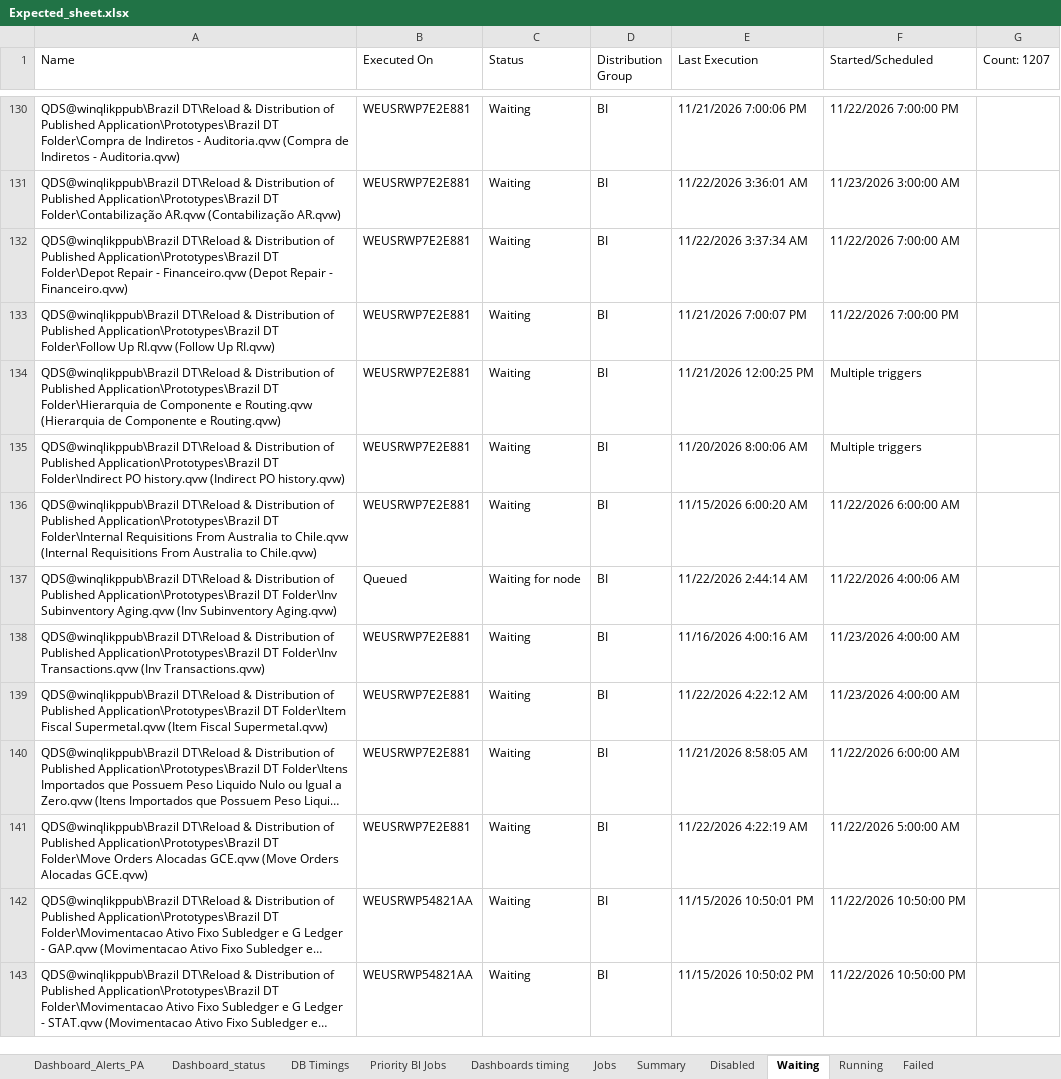
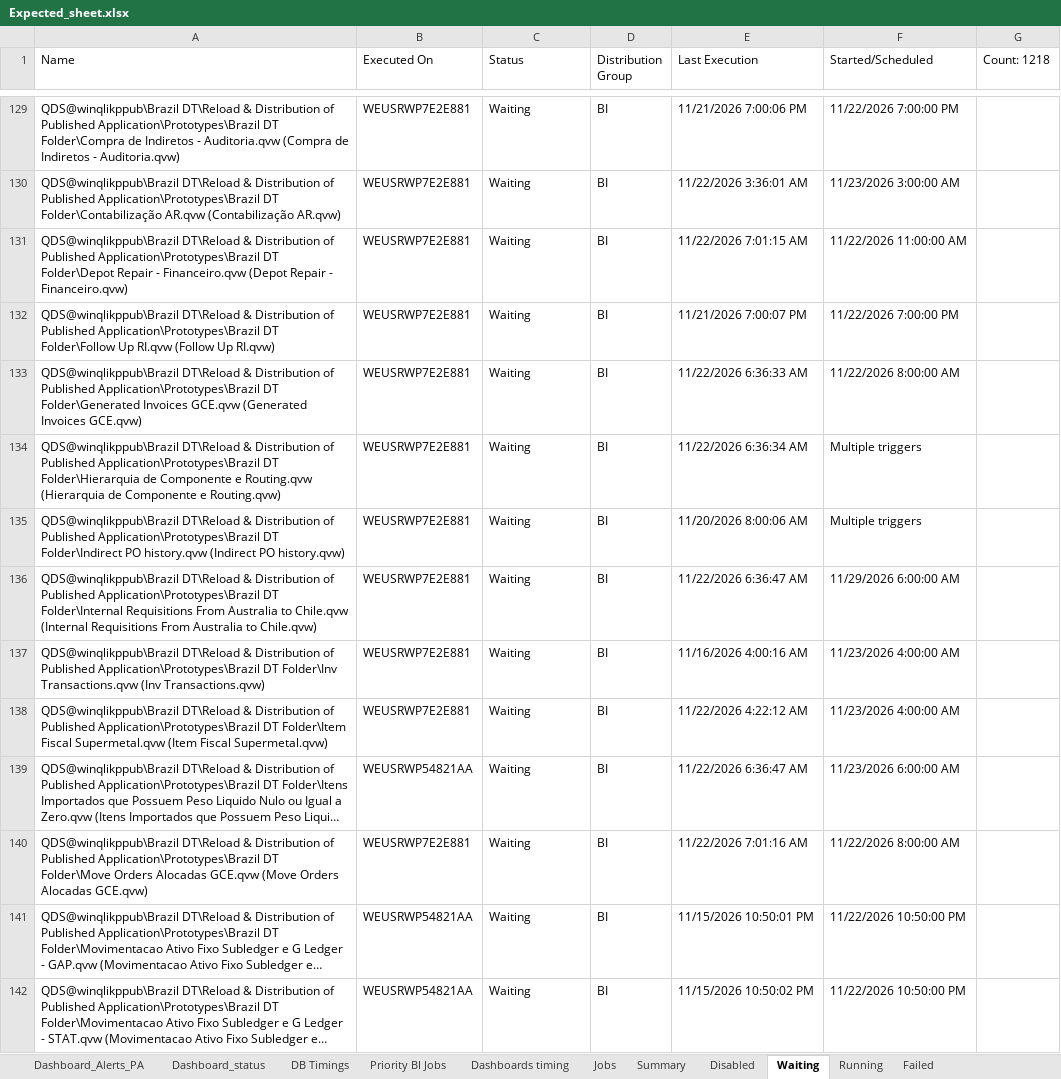
Before and after one commit to warriorcool1213-blip/Wabtec_Qlik_DB-s, an Excel workbook: Expected_sheet.xlsx, sheet Waiting, drawn as a sheet; only a part is shown, gaps mark what is left out; long unchanged cells end in …; values as stored, in another font and other column widths than the file's, no cell formats; removed rows and columns are numbered as before the commit, all else as after; the diff covers the shown part only; the diff names each change by its address in the sheet, - before the commit and + after, or states it on an @@ line.

```diff
--- a/Expected_sheet.xlsx (sheet Waiting)
+++ b/Expected_sheet.xlsx (sheet Waiting)
-G1: Count: 1207
+G1: Count: 1218
-E131 (Last Execution): 11/22/2026 3:37:34 AM
+E131 (Last Execution): 11/22/2026 7:01:15 AM
-F131 (Started/Scheduled): 11/22/2026 7:00:00 AM
+F131 (Started/Scheduled): 11/22/2026 11:00:00 AM
+row 133: QDS@winqlikppub\Brazil DT\Reload & Distribution of Published Application\Prototypes\Brazil DT Folder\Generated Invoices GCE.qvw (Generated Invoices GCE.qvw) | WEUSRWP7E2E881 | Waiting | BI | 11/22/2026 6:36:33 AM | 11/22/2026 8:00:00 AM
-E134 (Last Execution): 11/21/2026 12:00:25 PM
+E134 (Last Execution): 11/22/2026 6:36:34 AM
-E136 (Last Execution): 11/15/2026 6:00:20 AM
+E136 (Last Execution): 11/22/2026 6:36:47 AM
-F136 (Started/Scheduled): 11/22/2026 6:00:00 AM
+F136 (Started/Scheduled): 11/29/2026 6:00:00 AM
-row 137: QDS@winqlikppub\Brazil DT\Reload & Distribution of Published Application\Prototypes\Brazil DT Folder\Inv Subinventory Aging.qvw (Inv Subinventory Aging.qvw) | Queued | Waiting for node | BI | 11/22/2026 2:44:14 AM | 11/22/2026 4:00:06 AM
-B139 (Executed On): WEUSRWP7E2E881
+B139 (Executed On): WEUSRWP54821AA
-E139 (Last Execution): 11/21/2026 8:58:05 AM
+E139 (Last Execution): 11/22/2026 6:36:47 AM
-F139 (Started/Scheduled): 11/22/2026 6:00:00 AM
+F139 (Started/Scheduled): 11/23/2026 6:00:00 AM
-E140 (Last Execution): 11/22/2026 4:22:19 AM
+E140 (Last Execution): 11/22/2026 7:01:16 AM
-F140 (Started/Scheduled): 11/22/2026 5:00:00 AM
+F140 (Started/Scheduled): 11/22/2026 8:00:00 AM
```
Also changed, not shown: 49 added rows, 38 removed rows and 625 edited cells elsewhere in this sheet, sheet Jobs, sheet Running, sheet Dashboard_status, sheet Summary, sheet Failed, sheet Dashboard_Alerts_PA, 3 more sheets, cell formats.
